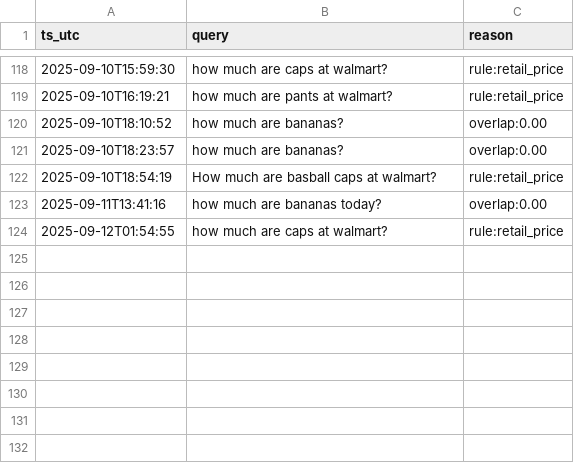
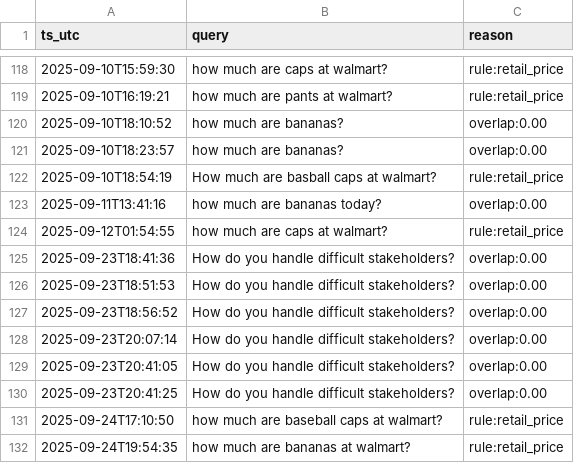
Before and after one commit to mcpugmire1/llm_portfolio_assistant, a CSV file: data/offdomain_queries.csv, drawn as a sheet; only a part is shown, gaps mark what is left out.

```diff
--- a/data/offdomain_queries.csv
+++ b/data/offdomain_queries.csv
@@ -140 +140,9 @@ ts_utc,query,reason
 2025-09-12T01:54:55,how much are caps at walmart?,rule:retail_price
+2025-09-23T18:41:36,How do you handle difficult stakeholders?,overlap:0.00
+2025-09-23T18:51:53,How do you handle difficult stakeholders?,overlap:0.00
+2025-09-23T18:56:52,How do you handle difficult stakeholders?,overlap:0.00
+2025-09-23T20:07:14,How do you handle difficult stakeholders?,overlap:0.00
+2025-09-23T20:41:05,How do you handle difficult stakeholders?,overlap:0.00
+2025-09-23T20:41:25,How do you handle difficult stakeholders?,overlap:0.00
+2025-09-24T17:10:50,how much are baseball caps at walmart?,rule:retail_price
+2025-09-24T19:54:35,how much are bananas at walmart?,rule:retail_price
```
Also changed, not shown: 4 other files.
